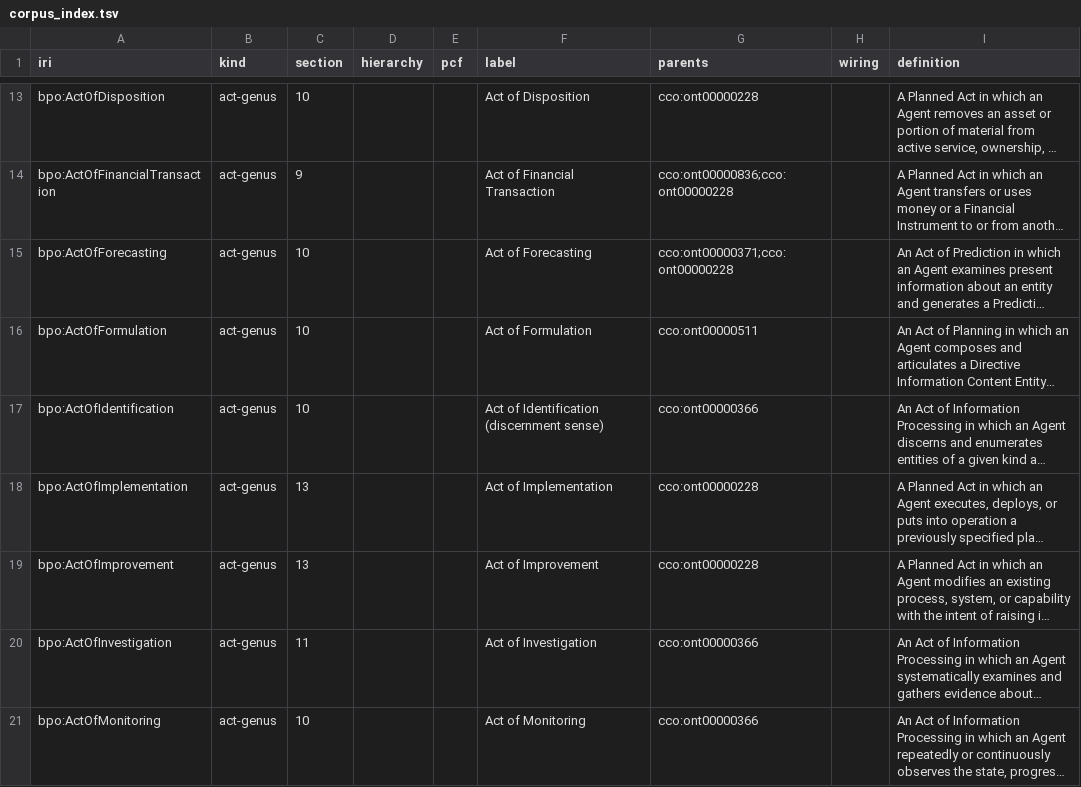
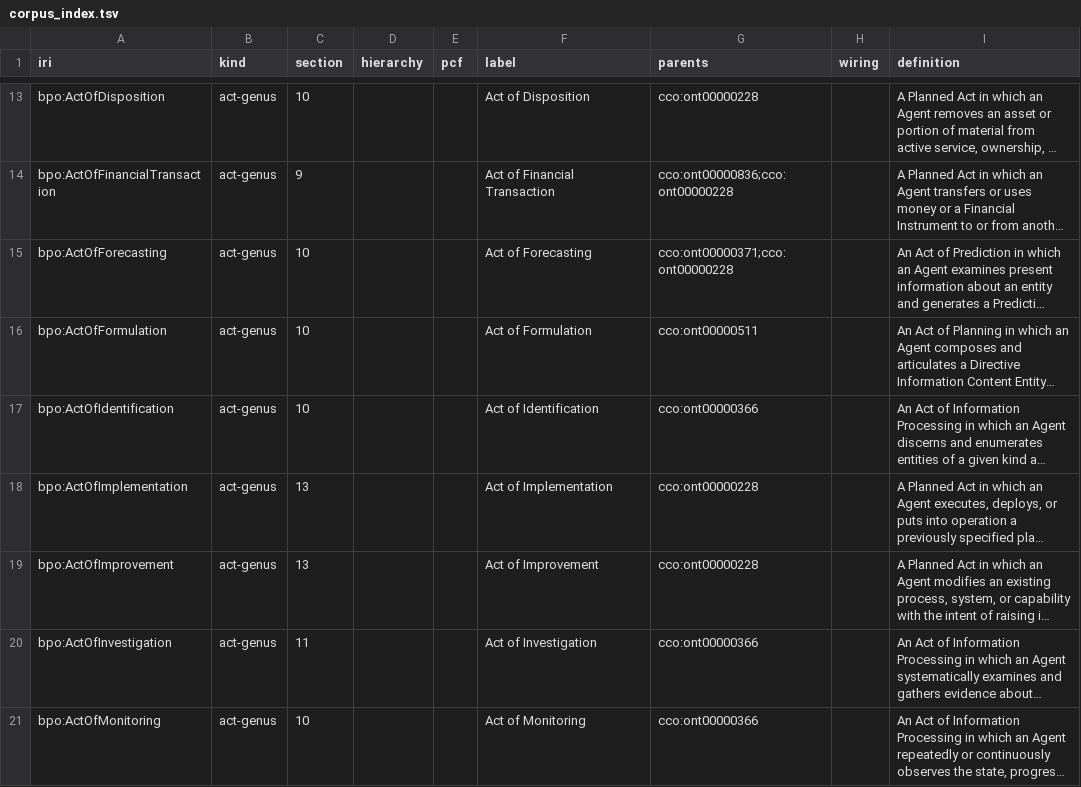
Before and after one commit to Skreen5hot/BusinessProcessOntology, a TSV file: ontology/index/corpus_index.tsv, drawn as a sheet; only a part is shown, gaps mark what is left out; long unchanged cells end in …; the diff covers the shown part only; the diff names each change by its address in the sheet, - before the commit and + after, or states it on an @@ line.

```diff
--- a/ontology/index/corpus_index.tsv
+++ b/ontology/index/corpus_index.tsv
-F17 (label): Act of Identification (discernment sense)
+F17 (label): Act of Identification
```
Also changed, not shown: 5 edited cells elsewhere in this file, 14 other files.
